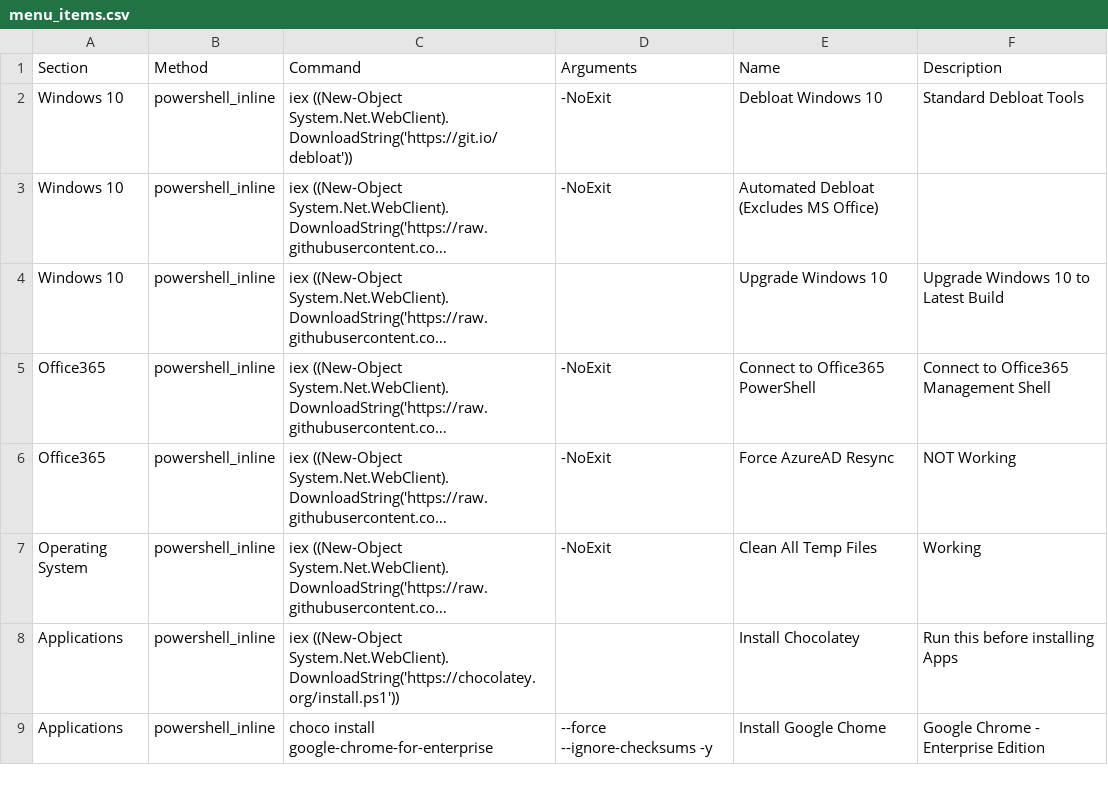
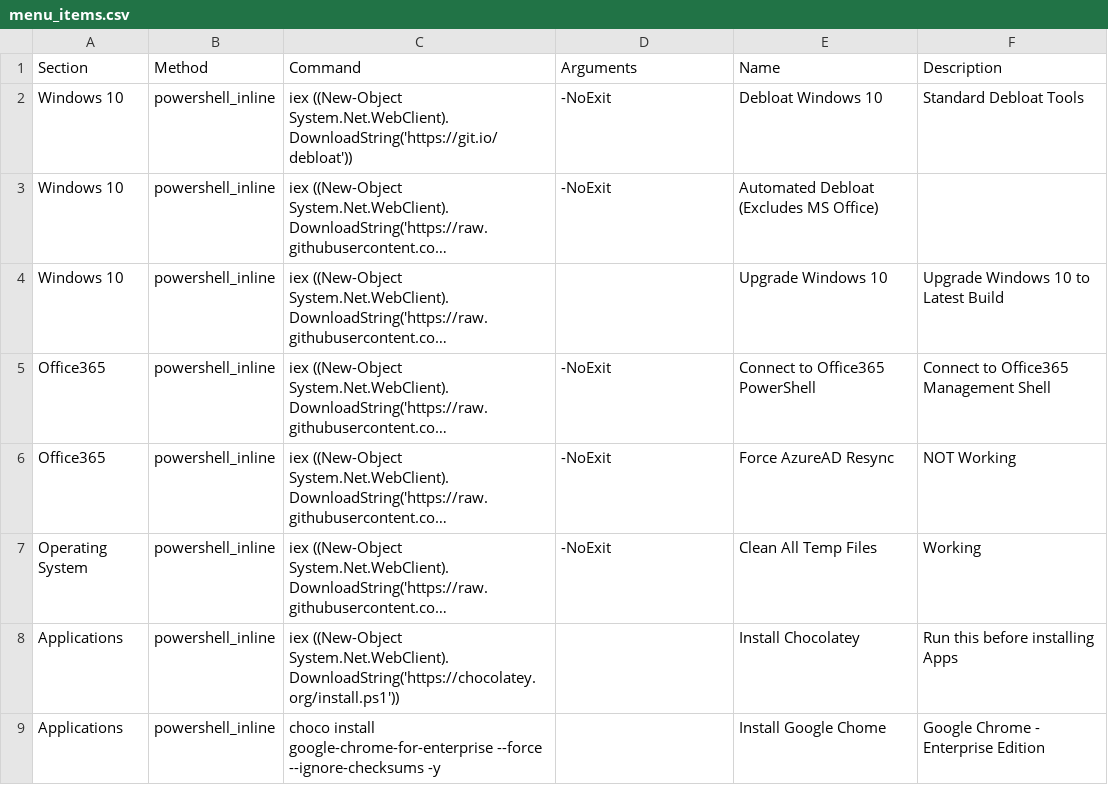
Before and after one commit to wcloosterman/menu, a CSV file: menu_items.csv, drawn as a sheet; long unchanged cells end in …; the diff names each change by its address in the sheet, - before the commit and + after, or states it on an @@ line.

Commit message:
Update menu_items.csv

```diff
--- a/menu_items.csv
+++ b/menu_items.csv
-C9 (Command): …install google-chrome-for-enterprise
+C9 (Command): …install google-chrome-for-enterprise --force --ignore-checksums -y
-D9 (Arguments): --force --ignore-checksums -y
+D9 (Arguments): (empty)
```
